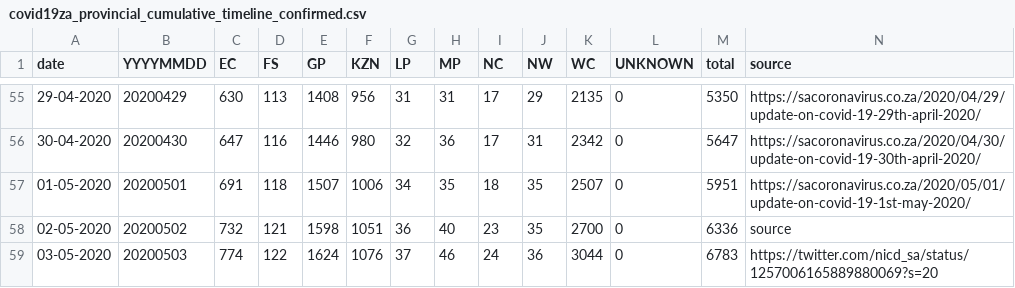
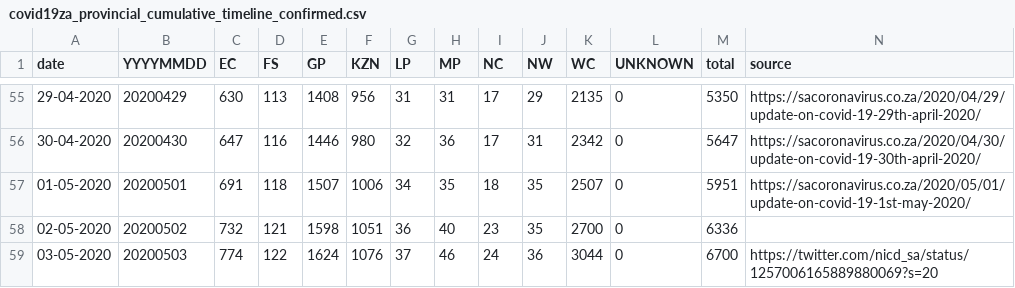
Before and after one commit to heerden/covid-19, a CSV file: data/covid19za_provincial_cumulative_timeline_confirmed.csv, drawn as a sheet; only a part is shown, gaps mark what is left out.

```diff
--- a/data/covid19za_provincial_cumulative_timeline_confirmed.csv
+++ b/data/covid19za_provincial_cumulative_timeline_confirmed.csv
@@ -57,3 +57,3 @@ date,YYYYMMDD,EC,FS,GP,KZN,LP,MP,NC,NW,WC,UNKNOWN,total,source
 01-05-2020,20200501,691,118,1507,1006,34,35,18,35,2507,0,5951,https://sacoronavirus.co.za/2020/05/01/update-on-covid-19-1st-may-2020/
-02-05-2020,20200502,732,121,1598,1051,36,40,23,35,2700,0,6336,source
-03-05-2020,20200503,774,122,1624,1076,37,46,24,36,3044,0,6783,https://twitter.com/nicd_sa/status/1257006165889880069?s=20
+02-05-2020,20200502,732,121,1598,1051,36,40,23,35,2700,0,6336,
+03-05-2020,20200503,774,122,1624,1076,37,46,24,36,3044,0,6700,https://twitter.com/nicd_sa/status/1257006165889880069?s=20
```
Also changed, not shown: 1 other file.
